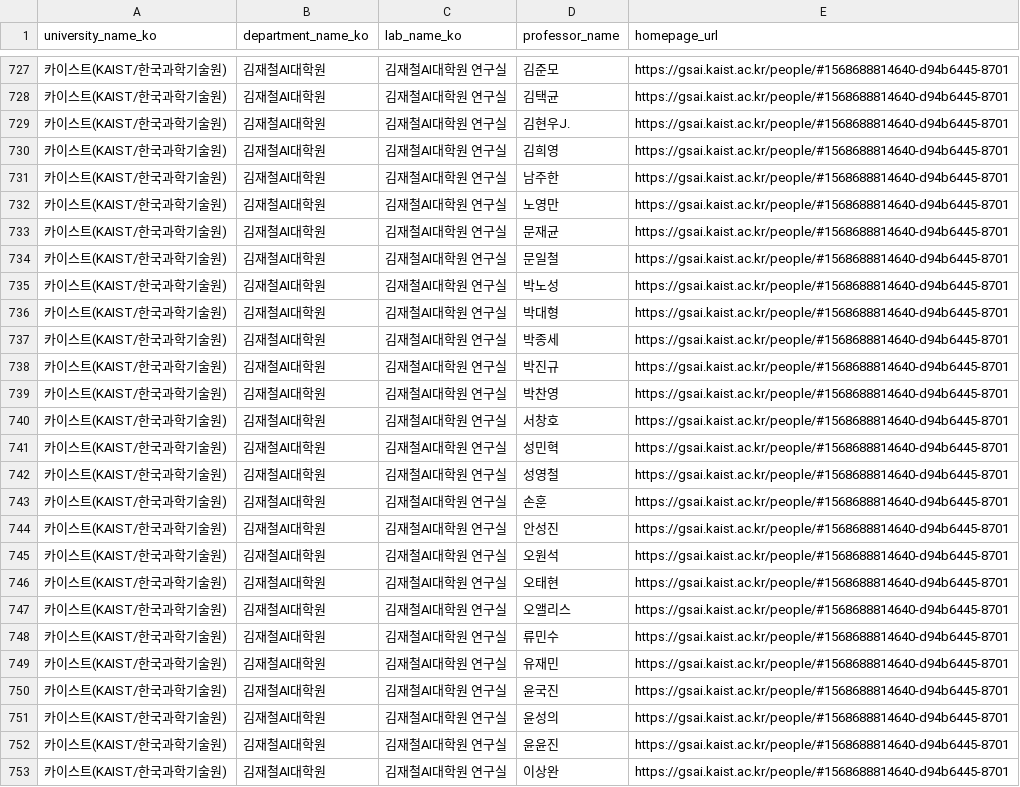
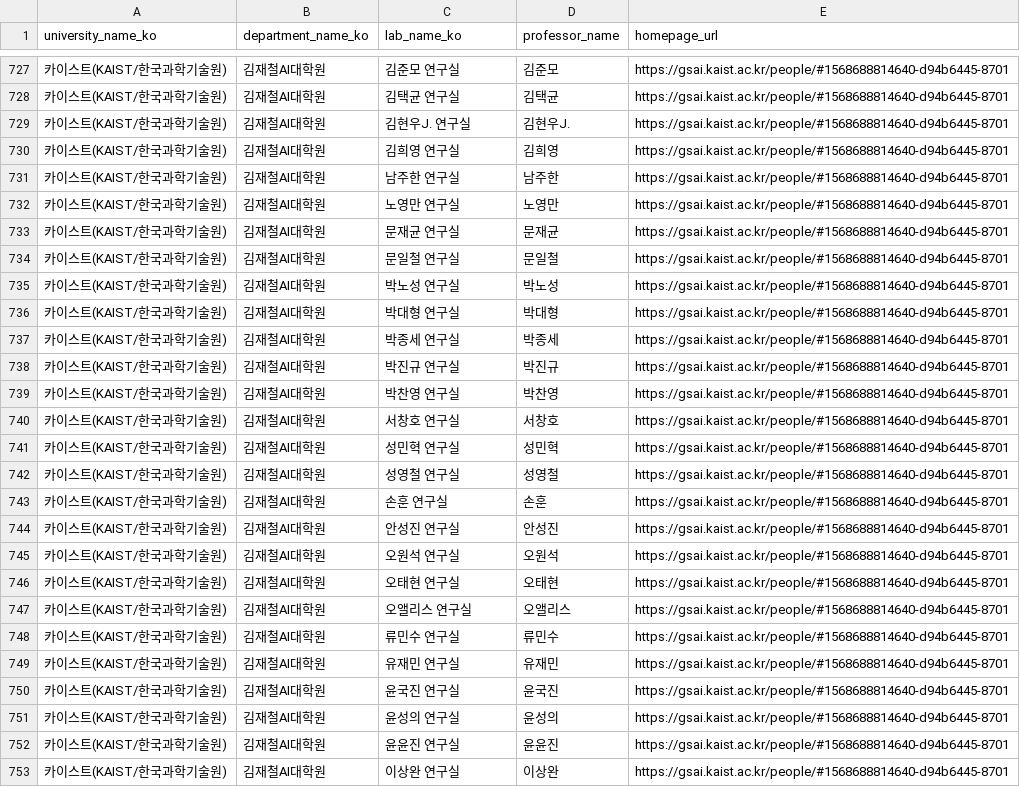
Before and after one commit to Joshuagermany/OURLAB, a CSV file: db/seed/labs.csv, drawn as a sheet; only a part is shown, gaps mark what is left out; the diff covers the shown part only.

```diff
--- a/db/seed/labs.csv
+++ b/db/seed/labs.csv
@@ -727,27 +727,27 @@ university_name_ko,department_name_ko,lab_name_ko,professor_name,homepage_url
-카이스트(KAIST/한국과학기술원),김재철AI대학원,김재철AI대학원 연구실,김준모,https://gsai.kaist.ac.kr/people/#1568688814640-d94b6445-8701
-카이스트(KAIST/한국과학기술원),김재철AI대학원,김재철AI대학원 연구실,김택균,https://gsai.kaist.ac.kr/people/#1568688814640-d94b6445-8701
-카이스트(KAIST/한국과학기술원),김재철AI대학원,김재철AI대학원 연구실,김현우J.,https://gsai.kaist.ac.kr/people/#1568688814640-d94b6445-8701
-카이스트(KAIST/한국과학기술원),김재철AI대학원,김재철AI대학원 연구실,김희영,https://gsai.kaist.ac.kr/people/#1568688814640-d94b6445-8701
-카이스트(KAIST/한국과학기술원),김재철AI대학원,김재철AI대학원 연구실,남주한,https://gsai.kaist.ac.kr/people/#1568688814640-d94b6445-8701
-카이스트(KAIST/한국과학기술원),김재철AI대학원,김재철AI대학원 연구실,노영만,https://gsai.kaist.ac.kr/people/#1568688814640-d94b6445-8701
-카이스트(KAIST/한국과학기술원),김재철AI대학원,김재철AI대학원 연구실,문재균,https://gsai.kaist.ac.kr/people/#1568688814640-d94b6445-8701
-카이스트(KAIST/한국과학기술원),김재철AI대학원,김재철AI대학원 연구실,문일철,https://gsai.kaist.ac.kr/people/#1568688814640-d94b6445-8701
-카이스트(KAIST/한국과학기술원),김재철AI대학원,김재철AI대학원 연구실,박노성,https://gsai.kaist.ac.kr/people/#1568688814640-d94b6445-8701
-카이스트(KAIST/한국과학기술원),김재철AI대학원,김재철AI대학원 연구실,박대형,https://gsai.kaist.ac.kr/people/#1568688814640-d94b6445-8701
-카이스트(KAIST/한국과학기술원),김재철AI대학원,김재철AI대학원 연구실,박종세,https://gsai.kaist.ac.kr/people/#1568688814640-d94b6445-8701
-카이스트(KAIST/한국과학기술원),김재철AI대학원,김재철AI대학원 연구실,박진규,https://gsai.kaist.ac.kr/people/#1568688814640-d94b6445-8701
-카이스트(KAIST/한국과학기술원),김재철AI대학원,김재철AI대학원 연구실,박찬영,https://gsai.kaist.ac.kr/people/#1568688814640-d94b6445-8701
-카이스트(KAIST/한국과학기술원),김재철AI대학원,김재철AI대학원 연구실,서창호,https://gsai.kaist.ac.kr/people/#1568688814640-d94b6445-8701
-카이스트(KAIST/한국과학기술원),김재철AI대학원,김재철AI대학원 연구실,성민혁,https://gsai.kaist.ac.kr/people/#1568688814640-d94b6445-8701
-카이스트(KAIST/한국과학기술원),김재철AI대학원,김재철AI대학원 연구실,성영철,https://gsai.kaist.ac.kr/people/#1568688814640-d94b6445-8701
-카이스트(KAIST/한국과학기술원),김재철AI대학원,김재철AI대학원 연구실,손훈,https://gsai.kaist.ac.kr/people/#1568688814640-d94b6445-8701
-카이스트(KAIST/한국과학기술원),김재철AI대학원,김재철AI대학원 연구실,안성진,https://gsai.kaist.ac.kr/people/#1568688814640-d94b6445-8701
-카이스트(KAIST/한국과학기술원),김재철AI대학원,김재철AI대학원 연구실,오원석,https://gsai.kaist.ac.kr/people/#1568688814640-d94b6445-8701
-카이스트(KAIST/한국과학기술원),김재철AI대학원,김재철AI대학원 연구실,오태현,https://gsai.kaist.ac.kr/people/#1568688814640-d94b6445-8701
-카이스트(KAIST/한국과학기술원),김재철AI대학원,김재철AI대학원 연구실,오앨리스,https://gsai.kaist.ac.kr/people/#1568688814640-d94b6445-8701
-카이스트(KAIST/한국과학기술원),김재철AI대학원,김재철AI대학원 연구실,류민수,https://gsai.kaist.ac.kr/people/#1568688814640-d94b6445-8701
-카이스트(KAIST/한국과학기술원),김재철AI대학원,김재철AI대학원 연구실,유재민,https://gsai.kaist.ac.kr/people/#1568688814640-d94b6445-8701
-카이스트(KAIST/한국과학기술원),김재철AI대학원,김재철AI대학원 연구실,윤국진,https://gsai.kaist.ac.kr/people/#1568688814640-d94b6445-8701
-카이스트(KAIST/한국과학기술원),김재철AI대학원,김재철AI대학원 연구실,윤성의,https://gsai.kaist.ac.kr/people/#1568688814640-d94b6445-8701
-카이스트(KAIST/한국과학기술원),김재철AI대학원,김재철AI대학원 연구실,윤윤진,https://gsai.kaist.ac.kr/people/#1568688814640-d94b6445-8701
-카이스트(KAIST/한국과학기술원),김재철AI대학원,김재철AI대학원 연구실,이상완,https://gsai.kaist.ac.kr/people/#1568688814640-d94b6445-8701
+카이스트(KAIST/한국과학기술원),김재철AI대학원,김준모 연구실,김준모,https://gsai.kaist.ac.kr/people/#1568688814640-d94b6445-8701
+카이스트(KAIST/한국과학기술원),김재철AI대학원,김택균 연구실,김택균,https://gsai.kaist.ac.kr/people/#1568688814640-d94b6445-8701
+카이스트(KAIST/한국과학기술원),김재철AI대학원,김현우J. 연구실,김현우J.,https://gsai.kaist.ac.kr/people/#1568688814640-d94b6445-8701
+카이스트(KAIST/한국과학기술원),김재철AI대학원,김희영 연구실,김희영,https://gsai.kaist.ac.kr/people/#1568688814640-d94b6445-8701
+카이스트(KAIST/한국과학기술원),김재철AI대학원,남주한 연구실,남주한,https://gsai.kaist.ac.kr/people/#1568688814640-d94b6445-8701
+카이스트(KAIST/한국과학기술원),김재철AI대학원,노영만 연구실,노영만,https://gsai.kaist.ac.kr/people/#1568688814640-d94b6445-8701
+카이스트(KAIST/한국과학기술원),김재철AI대학원,문재균 연구실,문재균,https://gsai.kaist.ac.kr/people/#1568688814640-d94b6445-8701
+카이스트(KAIST/한국과학기술원),김재철AI대학원,문일철 연구실,문일철,https://gsai.kaist.ac.kr/people/#1568688814640-d94b6445-8701
+카이스트(KAIST/한국과학기술원),김재철AI대학원,박노성 연구실,박노성,https://gsai.kaist.ac.kr/people/#1568688814640-d94b6445-8701
+카이스트(KAIST/한국과학기술원),김재철AI대학원,박대형 연구실,박대형,https://gsai.kaist.ac.kr/people/#1568688814640-d94b6445-8701
+카이스트(KAIST/한국과학기술원),김재철AI대학원,박종세 연구실,박종세,https://gsai.kaist.ac.kr/people/#1568688814640-d94b6445-8701
+카이스트(KAIST/한국과학기술원),김재철AI대학원,박진규 연구실,박진규,https://gsai.kaist.ac.kr/people/#1568688814640-d94b6445-8701
+카이스트(KAIST/한국과학기술원),김재철AI대학원,박찬영 연구실,박찬영,https://gsai.kaist.ac.kr/people/#1568688814640-d94b6445-8701
+카이스트(KAIST/한국과학기술원),김재철AI대학원,서창호 연구실,서창호,https://gsai.kaist.ac.kr/people/#1568688814640-d94b6445-8701
+카이스트(KAIST/한국과학기술원),김재철AI대학원,성민혁 연구실,성민혁,https://gsai.kaist.ac.kr/people/#1568688814640-d94b6445-8701
+카이스트(KAIST/한국과학기술원),김재철AI대학원,성영철 연구실,성영철,https://gsai.kaist.ac.kr/people/#1568688814640-d94b6445-8701
+카이스트(KAIST/한국과학기술원),김재철AI대학원,손훈 연구실,손훈,https://gsai.kaist.ac.kr/people/#1568688814640-d94b6445-8701
+카이스트(KAIST/한국과학기술원),김재철AI대학원,안성진 연구실,안성진,https://gsai.kaist.ac.kr/people/#1568688814640-d94b6445-8701
+카이스트(KAIST/한국과학기술원),김재철AI대학원,오원석 연구실,오원석,https://gsai.kaist.ac.kr/people/#1568688814640-d94b6445-8701
+카이스트(KAIST/한국과학기술원),김재철AI대학원,오태현 연구실,오태현,https://gsai.kaist.ac.kr/people/#1568688814640-d94b6445-8701
+카이스트(KAIST/한국과학기술원),김재철AI대학원,오앨리스 연구실,오앨리스,https://gsai.kaist.ac.kr/people/#1568688814640-d94b6445-8701
+카이스트(KAIST/한국과학기술원),김재철AI대학원,류민수 연구실,류민수,https://gsai.kaist.ac.kr/people/#1568688814640-d94b6445-8701
+카이스트(KAIST/한국과학기술원),김재철AI대학원,유재민 연구실,유재민,https://gsai.kaist.ac.kr/people/#1568688814640-d94b6445-8701
+카이스트(KAIST/한국과학기술원),김재철AI대학원,윤국진 연구실,윤국진,https://gsai.kaist.ac.kr/people/#1568688814640-d94b6445-8701
+카이스트(KAIST/한국과학기술원),김재철AI대학원,윤성의 연구실,윤성의,https://gsai.kaist.ac.kr/people/#1568688814640-d94b6445-8701
+카이스트(KAIST/한국과학기술원),김재철AI대학원,윤윤진 연구실,윤윤진,https://gsai.kaist.ac.kr/people/#1568688814640-d94b6445-8701
+카이스트(KAIST/한국과학기술원),김재철AI대학원,이상완 연구실,이상완,https://gsai.kaist.ac.kr/people/#1568688814640-d94b6445-8701
```
Also changed, not shown: 40 edited cells elsewhere in this file.
